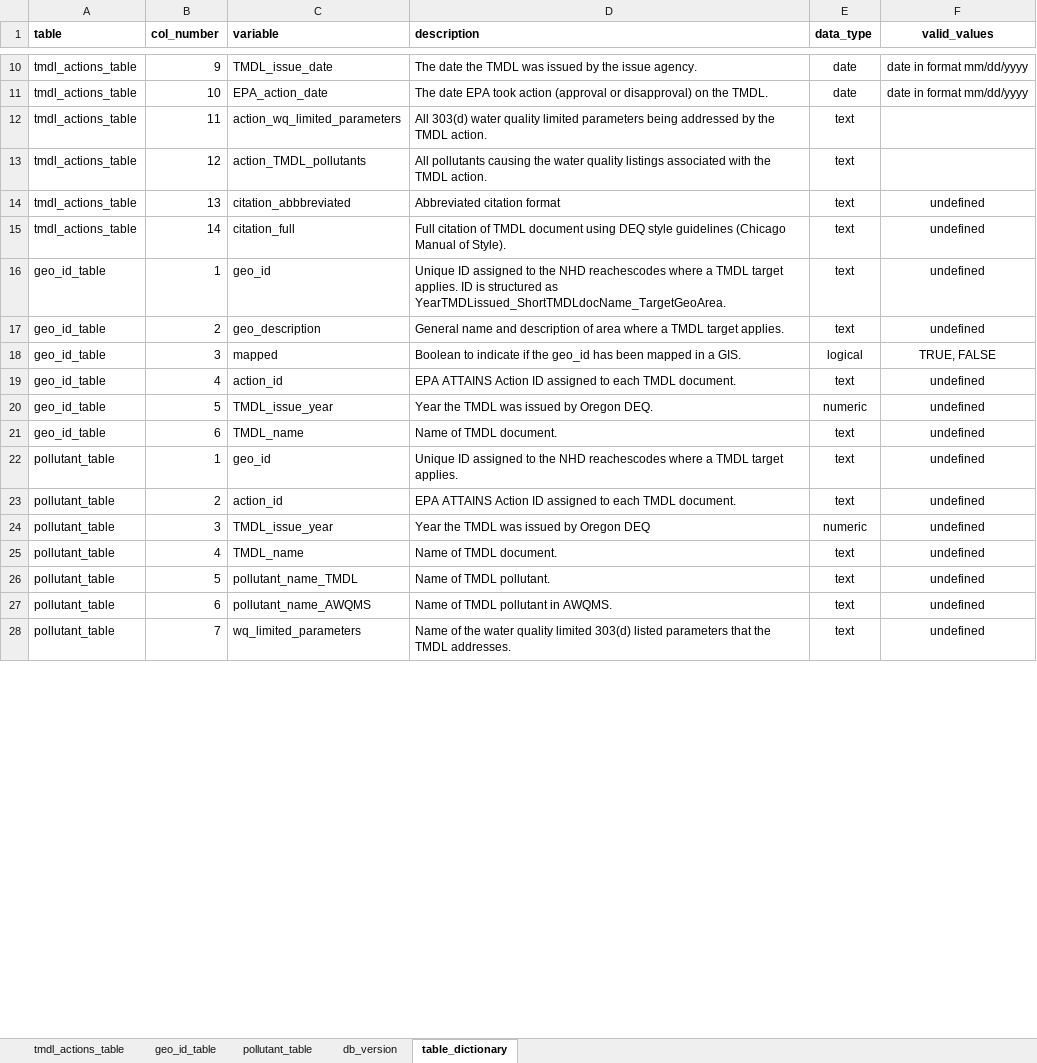
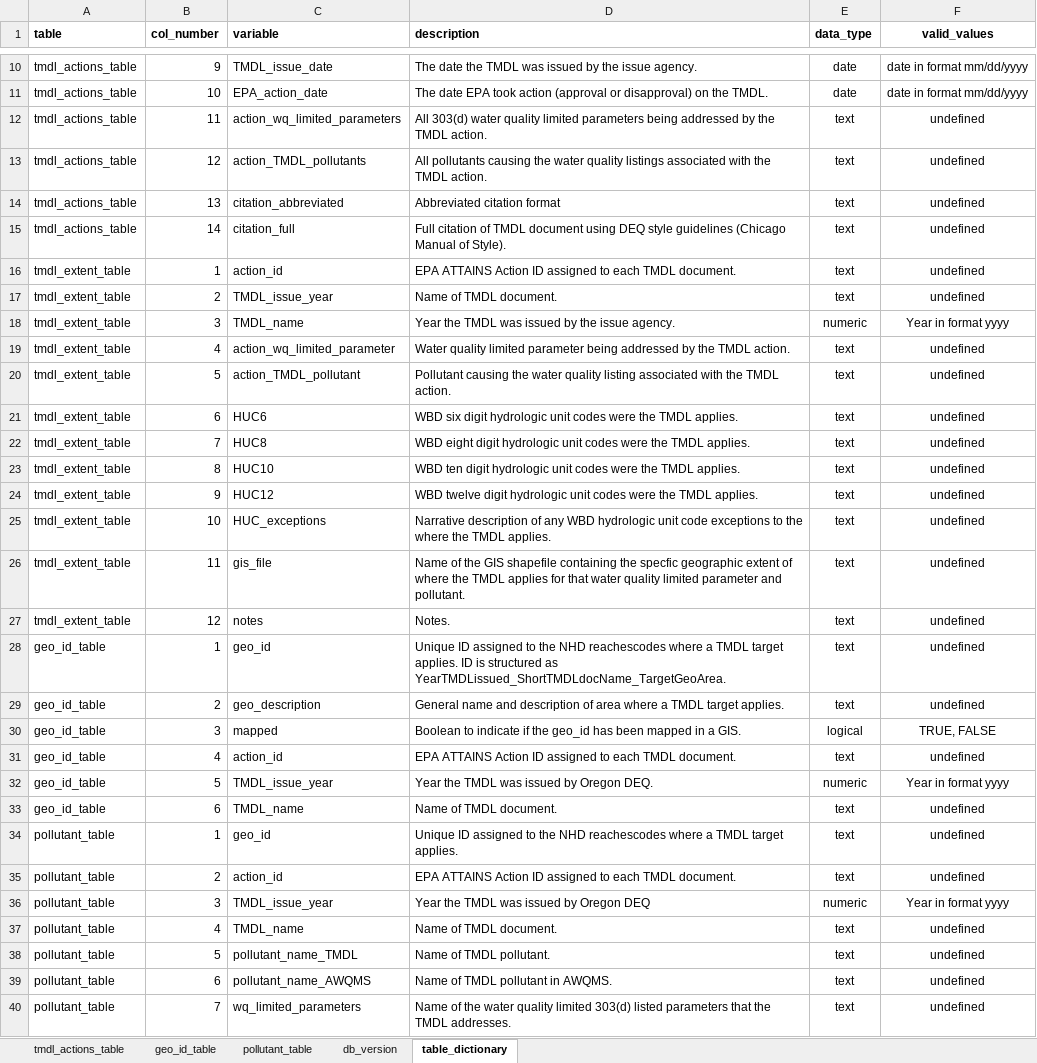
Before and after one commit to DEQrmichie/odeqtmdl, an Excel workbook: data_raw/TMDL_db_tabular.xlsx, sheet table_dictionary, drawn as a sheet; only a part is shown, gaps mark what is left out; values as stored, in another font and other column widths than the file's, no borders; addresses are those after the commit; the diff covers the shown part only; the diff names each change by its address in the sheet, - before the commit and + after, or states it on an @@ line.

Commit message:
Update TMDL_db_tabular.xlsx

```diff
--- a/data_raw/TMDL_db_tabular.xlsx (sheet table_dictionary)
+++ b/data_raw/TMDL_db_tabular.xlsx (sheet table_dictionary)
-F12:F13 (valid_values): (empty)
+F12:F13 (valid_values): undefined
-C14 (variable): citation_abbbreviated
+C14 (variable): citation_abbreviated
+row 16: tmdl_extent_table | 1 | action_id | EPA ATTAINS Action ID assigned to each TMDL document. | text | undefined
+row 17: tmdl_extent_table | 2 | TMDL_issue_year | Name of TMDL document. | text | undefined
+row 18: tmdl_extent_table | 3 | TMDL_name | Year the TMDL was issued by the issue agency. | numeric | Year in format yyyy
+row 19: tmdl_extent_table | 4 | action_wq_limited_parameter | Water quality limited parameter being addressed by the TMDL action. | text | undefined
+row 20: tmdl_extent_table | 5 | action_TMDL_pollutant | Pollutant causing the water quality listing associated with the TMDL action. | text | undefined
+row 21: tmdl_extent_table | 6 | HUC6 | WBD six digit hydrologic unit codes were the TMDL applies. | text | undefined
+row 22: tmdl_extent_table | 7 | HUC8 | WBD eight digit hydrologic unit codes were the TMDL applies. | text | undefined
+row 23: tmdl_extent_table | 8 | HUC10 | WBD ten digit hydrologic unit codes were the TMDL applies. | text | undefined
+row 24: tmdl_extent_table | 9 | HUC12 | WBD twelve digit hydrologic unit codes were the TMDL applies. | text | undefined
+row 25: tmdl_extent_table | 10 | HUC_exceptions | Narrative description of any WBD hydrologic unit code exceptions to the where the TMDL applies. | text | undefined
+row 26: tmdl_extent_table | 11 | gis_file | Name of the GIS shapefile containing the specfic geographic extent of where the TMDL applies for that water quality limited parameter and pollutant. | text | undefined
+row 27: tmdl_extent_table | 12 | notes | Notes. | text | undefined
-F32 (valid_values): undefined
+F32 (valid_values): Year in format yyyy
-F36 (valid_values): undefined
+F36 (valid_values): Year in format yyyy
```
Also changed, not shown: 2 edited cells elsewhere in this sheet, sheet tmdl_actions_table, sheet pollutant_table, sheet geo_id_table, sheet db_version, formulas that keep their value.
